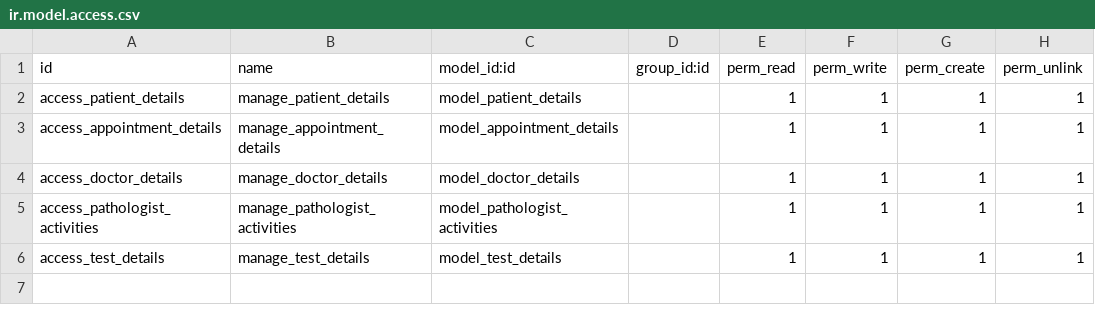
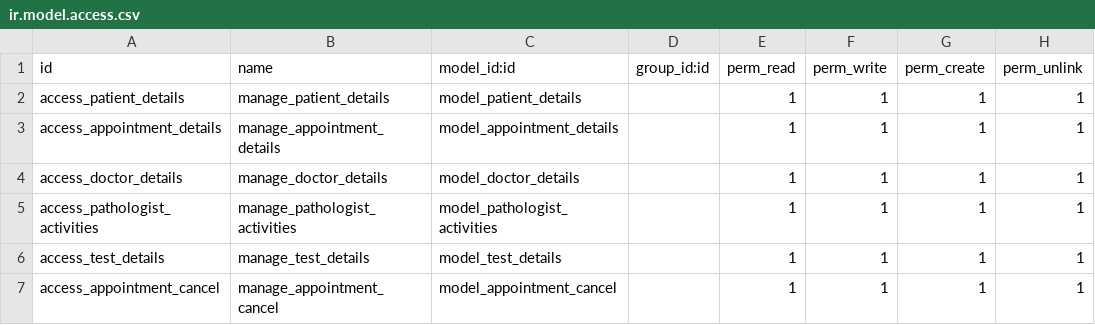
Before and after one commit to SanjidaRuhi/Laboratory-Management-System, a CSV file: security/ir.model.access.csv, drawn as a sheet.

```diff
--- a/security/ir.model.access.csv
+++ b/security/ir.model.access.csv
@@ -6 +6,2 @@ access_pathologist_activities,manage_pathologist_activities,model_pathologist_ac
 access_test_details,manage_test_details,model_test_details,,1,1,1,1
+access_appointment_cancel,manage_appointment_cancel,model_appointment_cancel,,1,1,1,1
```
Also changed, not shown: 5 other files.
